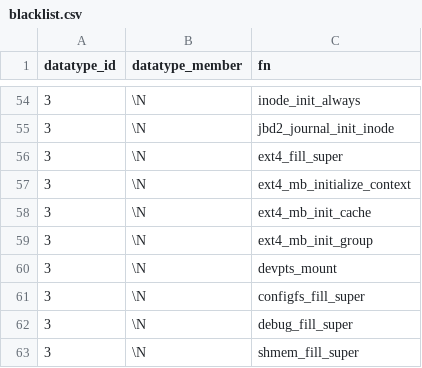
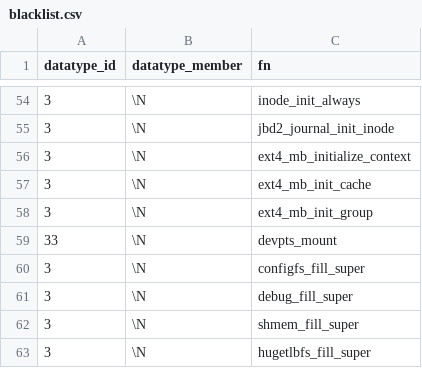
Before and after one commit to merlinscholz/lockdoc-tools, a CSV file: data/blacklist.csv, drawn as a sheet; only a part is shown, gaps mark what is left out; the shorter side is filled out with more unchanged rows.

Commit message:
blacklist: Removed duplicate entry

```diff
--- a/data/blacklist.csv
+++ b/data/blacklist.csv
@@ -55,3 +55,2 @@ datatype_id;datatype_member;fn
 3;\N;jbd2_journal_init_inode
-3;\N;ext4_fill_super
 3;\N;ext4_mb_initialize_context
@@ -59,3 +58,3 @@ datatype_id;datatype_member;fn
 3;\N;ext4_mb_init_group
-3;\N;devpts_mount
+33;\N;devpts_mount
 3;\N;configfs_fill_super
```
